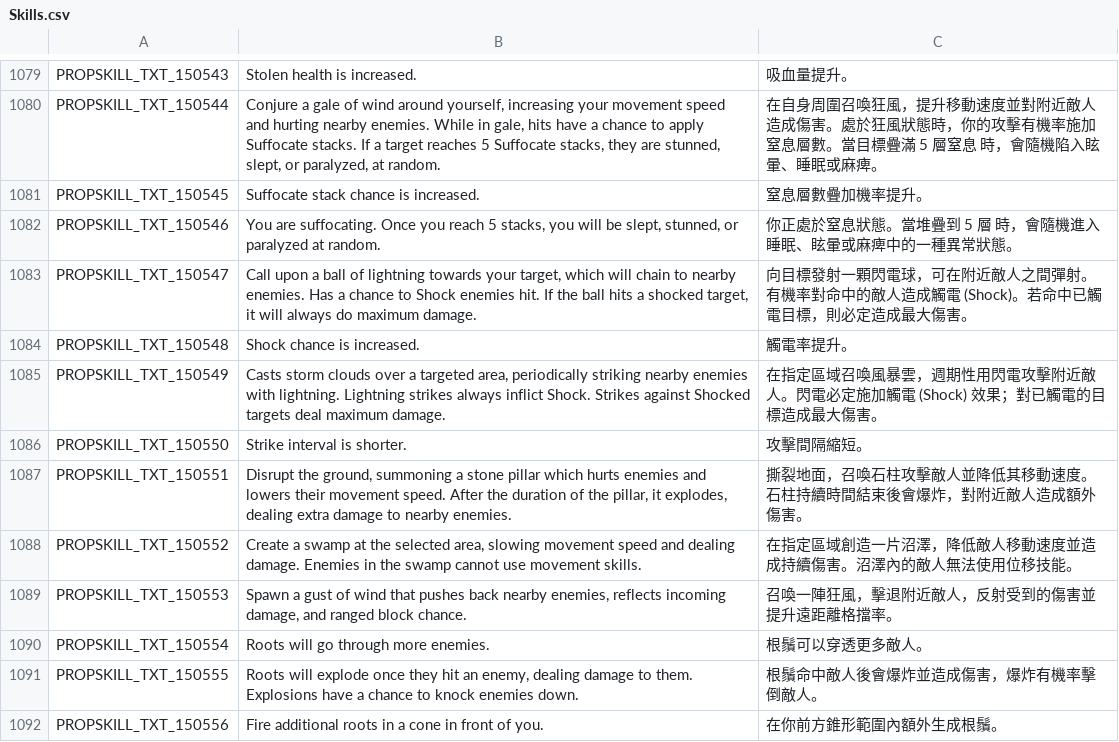
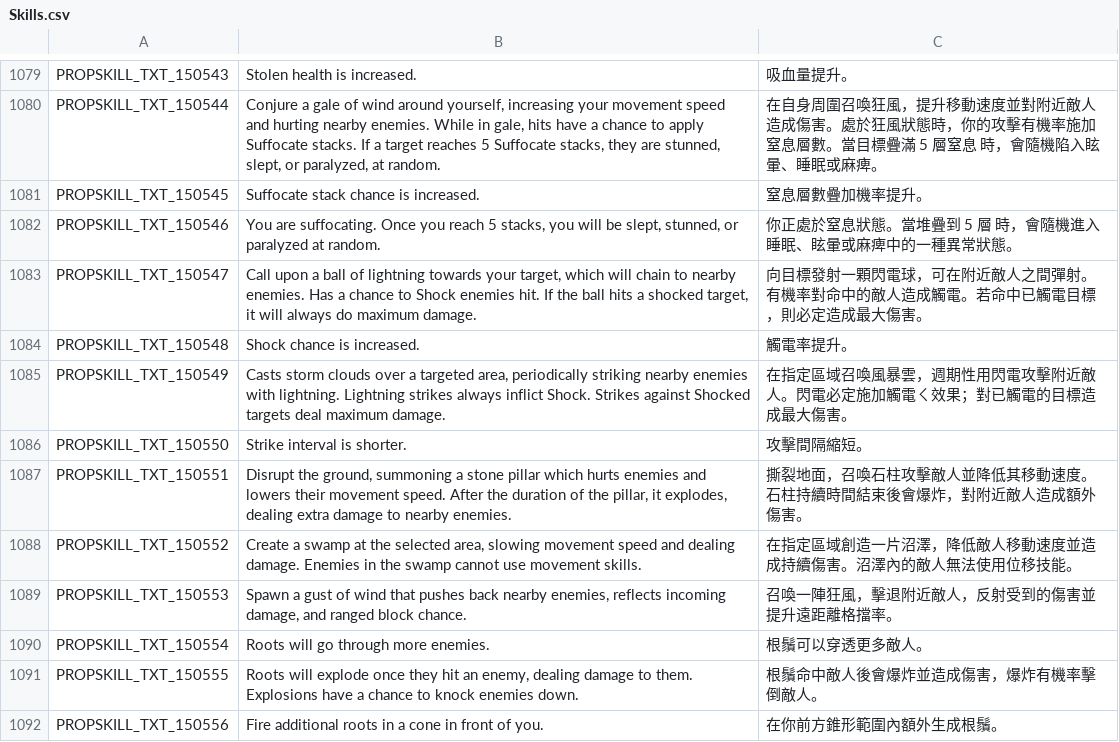
Before and after one commit to Gala-Lab/Flyff-Universe-Translations, a CSV file: Traditional_Chinese/Skills.csv, drawn as a sheet; only a part is shown, gaps mark what is left out.

Commit message:
Update Traditional Chinese translations for lightning skills for clarity

```diff
--- a/Traditional_Chinese/Skills.csv
+++ b/Traditional_Chinese/Skills.csv
@@ -1082,5 +1082,5 @@ PROPSKILL_TXT_150545,Suffocate stack chance is increased.,窒息層數疊加機
 PROPSKILL_TXT_150546,"You are suffocating. Once you reach 5 stacks, you will be slept, stunned, or paralyzed at random.",你正處於窒息狀態。當堆疊到 5 層 時，會隨機進入睡眠、眩暈或麻痺中的一種異常狀態。
-PROPSKILL_TXT_150547,"Call upon a ball of lightning towards your target, which will chain to nearby enemies. Has a chance to Shock enemies hit. If the ball hits a shocked target, it will always do maximum damage.",向目標發射一顆閃電球，可在附近敵人之間彈射。有機率對命中的敵人造成觸電 (Shock)。若命中已觸電目標，則必定造成最大傷害。
+PROPSKILL_TXT_150547,"Call upon a ball of lightning towards your target, which will chain to nearby enemies. Has a chance to Shock enemies hit. If the ball hits a shocked target, it will always do maximum damage.",向目標發射一顆閃電球，可在附近敵人之間彈射。有機率對命中的敵人造成觸電。若命中已觸電目標，則必定造成最大傷害。
 PROPSKILL_TXT_150548,Shock chance is increased.,觸電率提升。
-PROPSKILL_TXT_150549,"Casts storm clouds over a targeted area, periodically striking nearby enemies with lightning. Lightning strikes always inflict Shock. Strikes against Shocked targets deal maximum damage.",在指定區域召喚風暴雲，週期性用閃電攻擊附近敵人。閃電必定施加觸電 (Shock) 效果；對已觸電的目標造成最大傷害。
+PROPSKILL_TXT_150549,"Casts storm clouds over a targeted area, periodically striking nearby enemies with lightning. Lightning strikes always inflict Shock. Strikes against Shocked targets deal maximum damage.",在指定區域召喚風暴雲，週期性用閃電攻擊附近敵人。閃電必定施加觸電ㄑ效果；對已觸電的目標造成最大傷害。
 PROPSKILL_TXT_150550,Strike interval is shorter.,攻擊間隔縮短。
```
